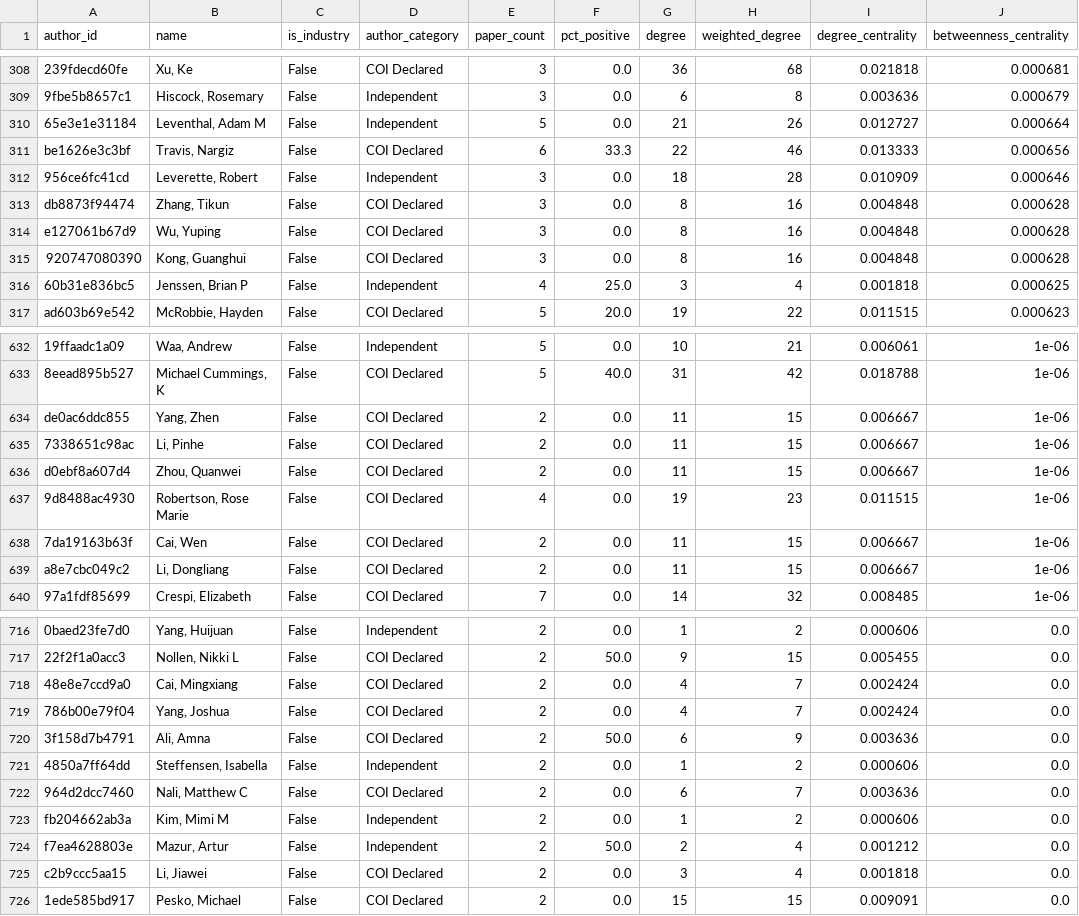
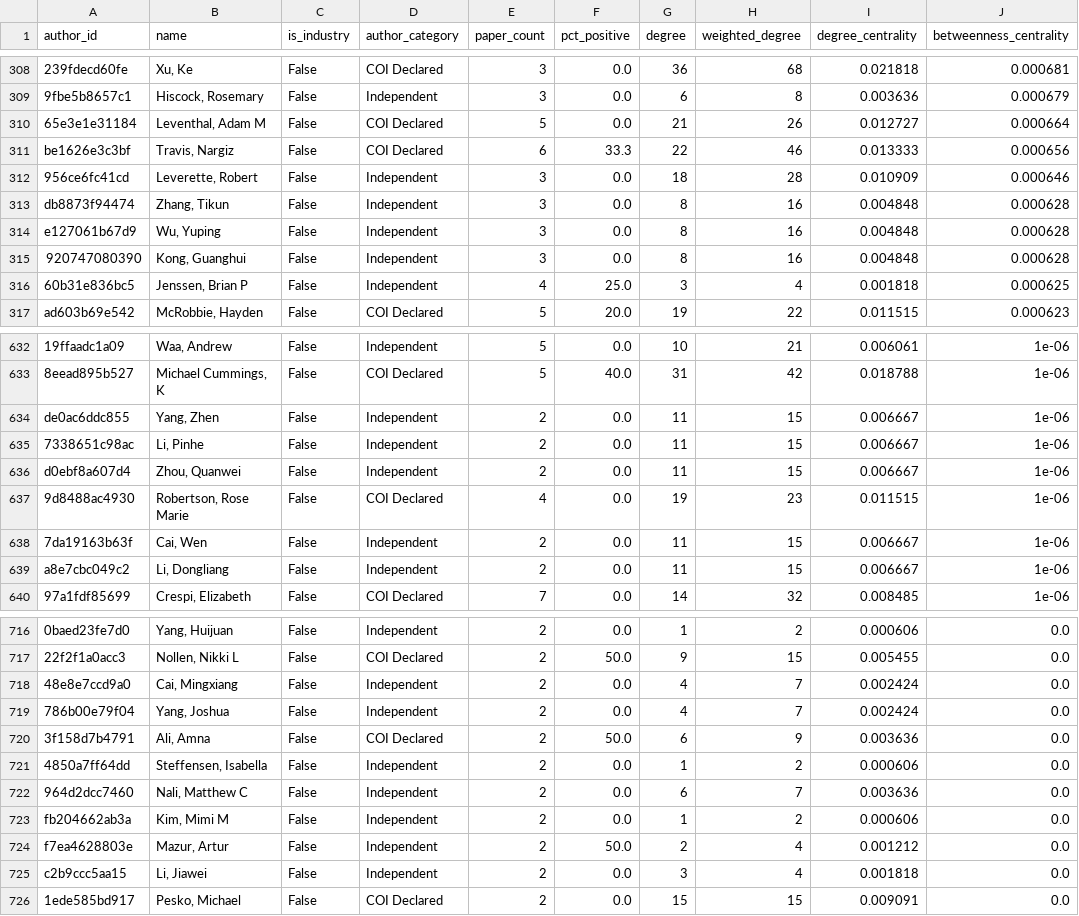
Before and after one commit to artificialnouveau/nicotine_analysis, a CSV file: part2/output/network/top_authors_centrality.csv, drawn as a sheet; only a part is shown, gaps mark what is left out; the diff covers the shown part only; the diff names each change by its address in the sheet, - before the commit and + after, or states it on an @@ line.

```diff
--- a/part2/output/network/top_authors_centrality.csv
+++ b/part2/output/network/top_authors_centrality.csv
-D310 (author_category): Independent
+D310 (author_category): COI Declared
-D313:D315 (author_category): COI Declared
+D313:D315 (author_category): Independent
-D634:D636 (author_category): COI Declared
+D634:D636 (author_category): Independent
-D638:D639 (author_category): COI Declared
+D638:D639 (author_category): Independent
-D718:D719 (author_category): COI Declared
+D718:D719 (author_category): Independent
-D722 (author_category): COI Declared
+D722 (author_category): Independent
-D725 (author_category): COI Declared
+D725 (author_category): Independent
```
Also changed, not shown: 31 edited cells elsewhere in this file, part2/output/data/author_papers.csv, part2/output/network/community_summary.csv, 17 other files.
